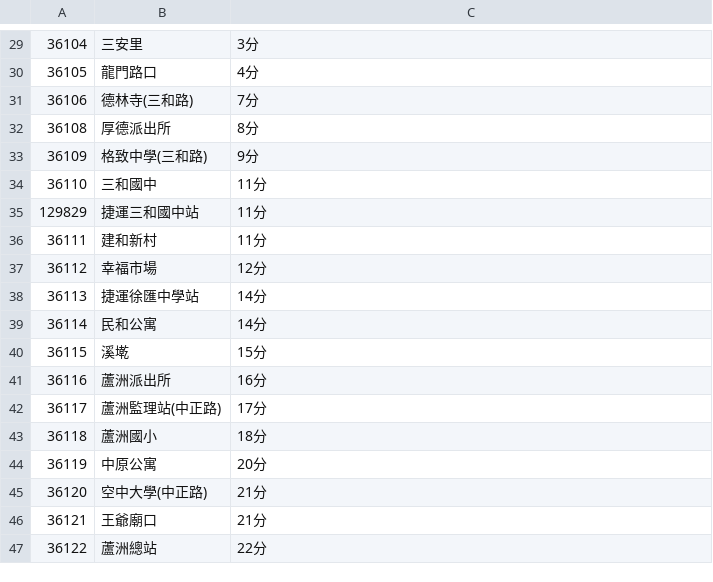
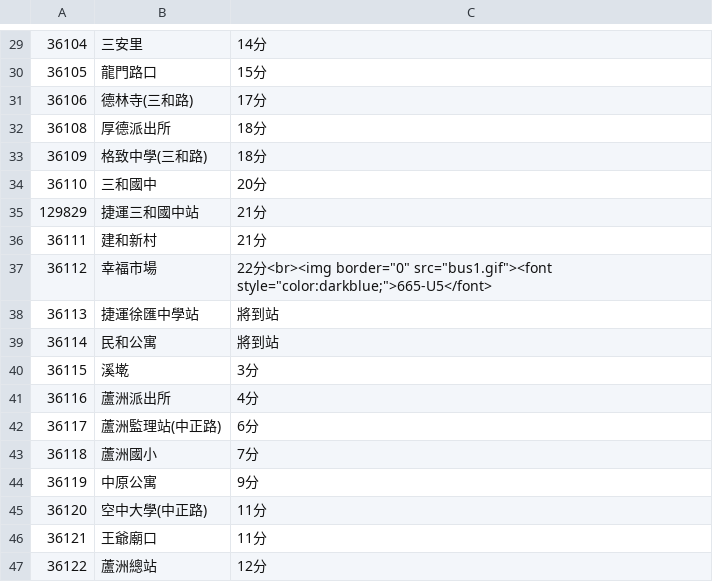
Before and after one commit to chengtaoyang/cycu_1132_oop_ctyang, a CSV file: data/bus_route_10417_tteback.csv, drawn as a sheet; only a part is shown, gaps mark what is left out; the diff covers the shown part only.

```diff
--- a/data/bus_route_10417_tteback.csv
+++ b/data/bus_route_10417_tteback.csv
@@ -29,19 +29,19 @@
-36104,三安里,3分
-36105,龍門路口,4分
-36106,德林寺(三和路),7分
-36108,厚德派出所,8分
-36109,格致中學(三和路),9分
-36110,三和國中,11分
-129829,捷運三和國中站,11分
-36111,建和新村,11分
-36112,幸福市場,12分
-36113,捷運徐匯中學站,14分
-36114,民和公寓,14分
-36115,溪墘,15分
-36116,蘆洲派出所,16分
-36117,蘆洲監理站(中正路),17分
-36118,蘆洲國小,18分
-36119,中原公寓,20分
-36120,空中大學(中正路),21分
-36121,王爺廟口,21分
-36122,蘆洲總站,22分
+36104,三安里,14分
+36105,龍門路口,15分
+36106,德林寺(三和路),17分
+36108,厚德派出所,18分
+36109,格致中學(三和路),18分
+36110,三和國中,20分
+129829,捷運三和國中站,21分
+36111,建和新村,21分
+36112,幸福市場,22分<br><img border="0" src="bus1.gif"><font style="color:darkblue;">665-U5</font>
+36113,捷運徐匯中學站,將到站
+36114,民和公寓,將到站
+36115,溪墘,3分
+36116,蘆洲派出所,4分
+36117,蘆洲監理站(中正路),6分
+36118,蘆洲國小,7分
+36119,中原公寓,9分
+36120,空中大學(中正路),11分
+36121,王爺廟口,11分
+36122,蘆洲總站,12分
```
Also changed, not shown: 27 edited cells elsewhere in this file, data/bus_route_10417_ttego.csv, 4 other files.
